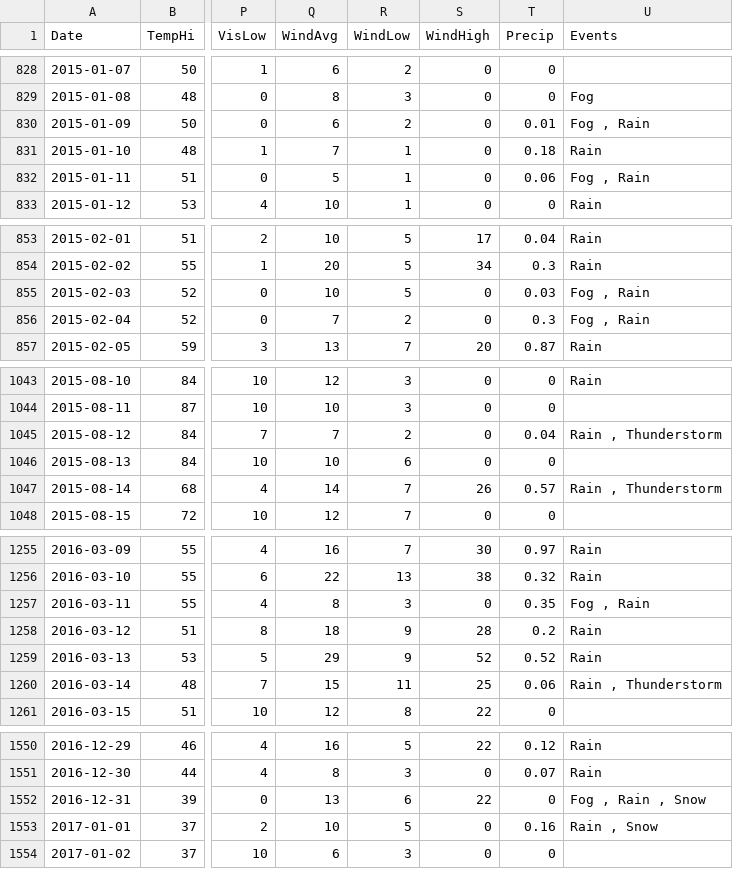
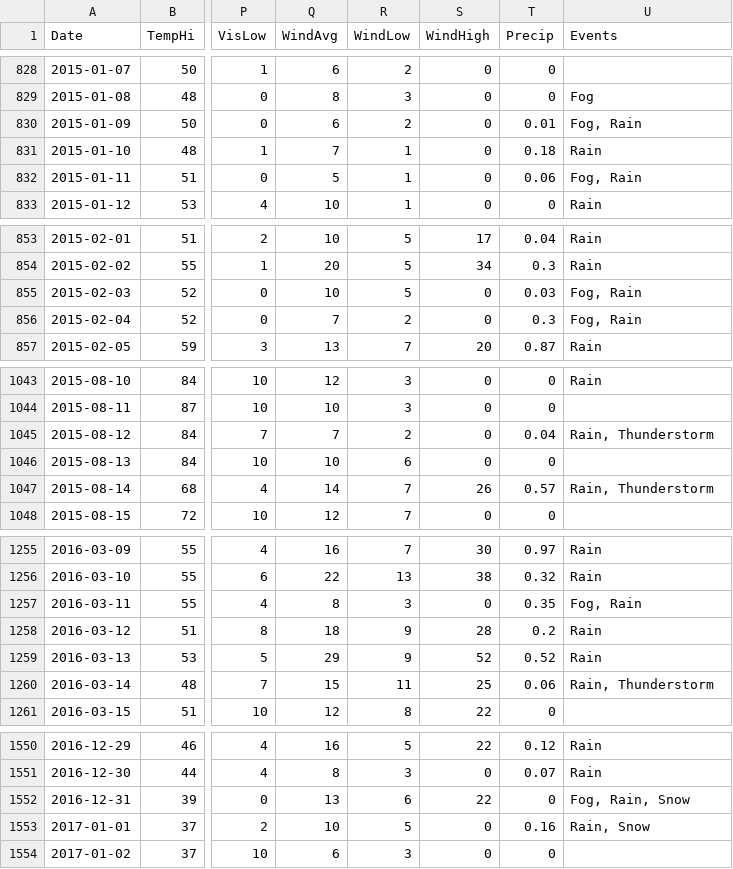
Before and after one commit to AsherMeyers/UdacityMachineLearning, a CSV file: Weather.csv, drawn as a sheet; only a part is shown, gaps mark what is left out; the diff covers the shown part only; the diff names each change by its address in the sheet, - before the commit and + after, or states it on an @@ line.

```diff
--- a/Weather.csv
+++ b/Weather.csv
-U830 (Events): Fog , Rain
+U830 (Events): Fog, Rain
-U832 (Events): Fog , Rain
+U832 (Events): Fog, Rain
-U855:U856 (Events): Fog , Rain
+U855:U856 (Events): Fog, Rain
-U1045 (Events): Rain , Thunderstorm
+U1045 (Events): Rain, Thunderstorm
-U1047 (Events): Rain , Thunderstorm
+U1047 (Events): Rain, Thunderstorm
-U1257 (Events): Fog , Rain
+U1257 (Events): Fog, Rain
-U1260 (Events): Rain , Thunderstorm
+U1260 (Events): Rain, Thunderstorm
-U1552 (Events): Fog , Rain , Snow
+U1552 (Events): Fog, Rain, Snow
-U1553 (Events): Rain , Snow
+U1553 (Events): Rain, Snow
```
Also changed, not shown: 53 edited cells elsewhere in this file.
